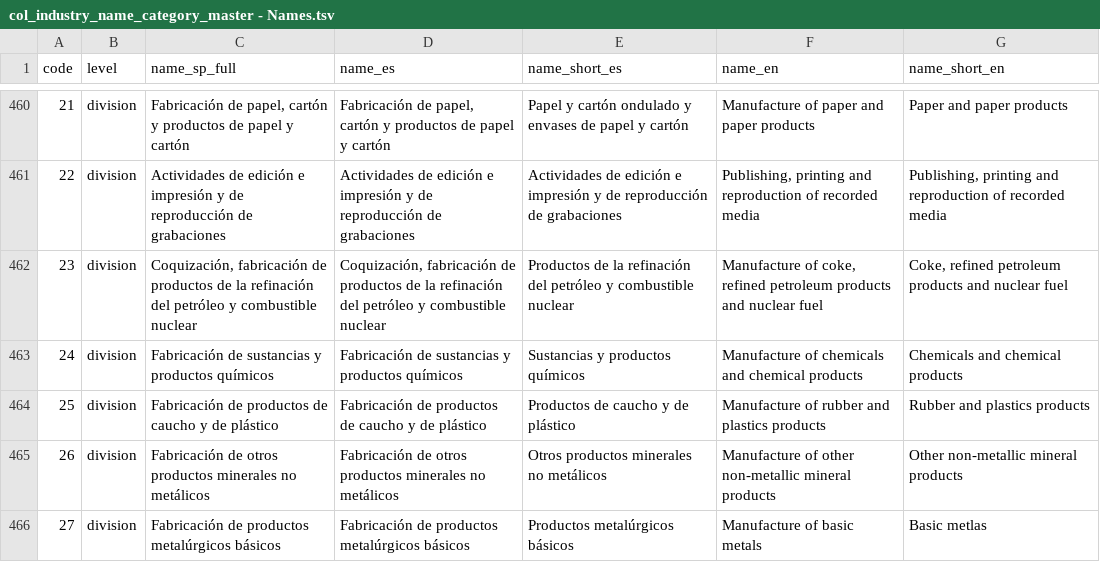
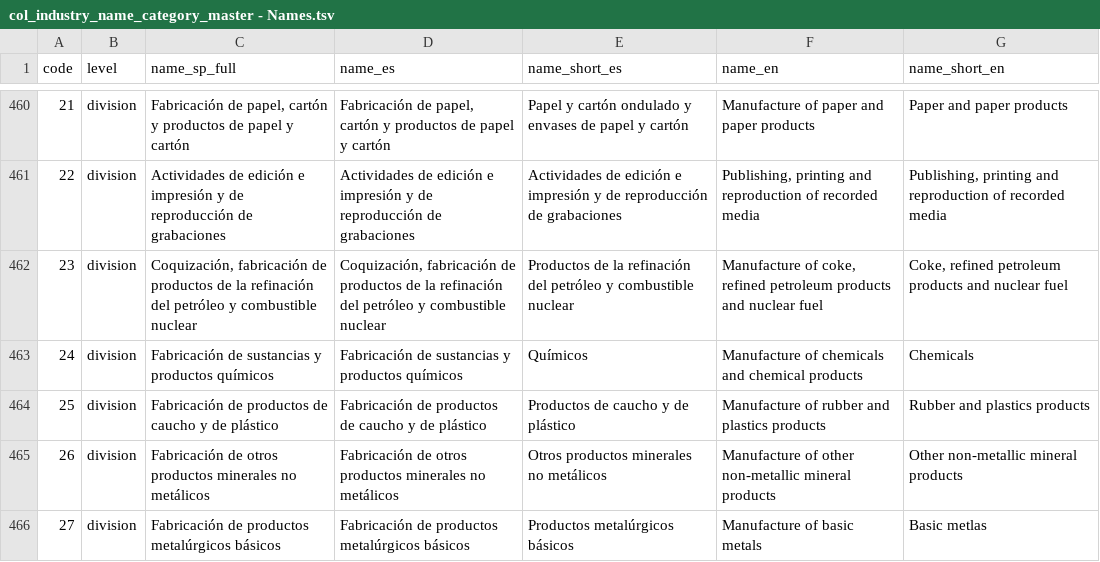
Before and after one commit to cid-harvard/classifications, a TSV file: industry/ISIC/Colombia_Prosperia/in/col_industry_name_category_master - Names.tsv, drawn as a sheet; only a part is shown, gaps mark what is left out.

```diff
--- a/industry/ISIC/Colombia_Prosperia/in/col_industry_name_category_master - Names.tsv
+++ b/industry/ISIC/Colombia_Prosperia/in/col_industry_name_category_master - Names.tsv
@@ -462,3 +462,3 @@ code	level	name_sp_full	name_es	name_short_es	name_en	name_short_en
 23	division	Coquización, fabricación de productos de la refinación del petróleo y combustible nuclear	Coquización, fabricación de productos de la refinación del petróleo y combustible nuclear	Productos de la refinación del petróleo y combustible nuclear	Manufacture of coke, refined petroleum products and nuclear fuel	Coke, refined petroleum products and nuclear fuel
-24	division	Fabricación de sustancias y productos químicos	Fabricación de sustancias y productos químicos	Sustancias y productos químicos	Manufacture of chemicals and chemical products	Chemicals and chemical products
+24	division	Fabricación de sustancias y productos químicos	Fabricación de sustancias y productos químicos	Químicos	Manufacture of chemicals and chemical products	Chemicals
 25	division	Fabricación de productos de caucho y de plástico	Fabricación de productos de caucho y de plástico	Productos de caucho y de plástico	Manufacture of rubber and plastics products	Rubber and plastics products
```
Also changed, not shown: industry/ISIC/Colombia_Prosperia/out/industries_colombia_isic_prosperia.csv, product/HS/Colombia_Prospedia/in/HS_hierarchy_master - Names.tsv, 4 other files.
